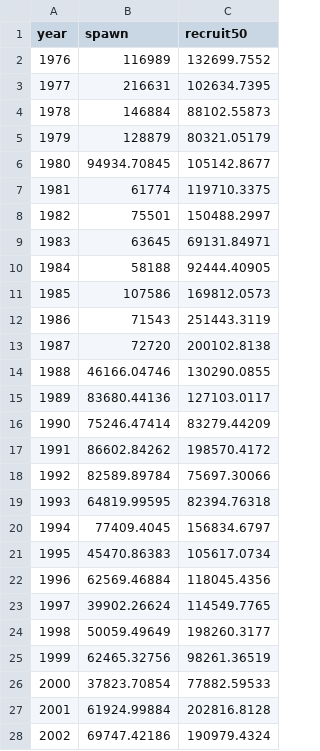
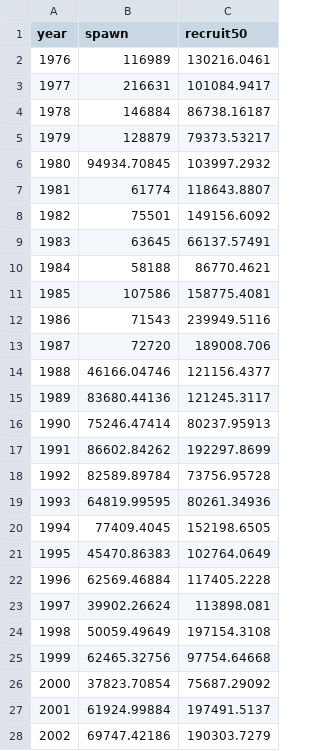
Before and after one commit to commfish/Situk_sockeye, a CSV file: data/Situk_sockeye.csv, drawn as a sheet; only a part is shown; the diff covers the shown part only.

```diff
--- a/data/Situk_sockeye.csv
+++ b/data/Situk_sockeye.csv
@@ -1,28 +1,28 @@
 year,spawn,recruit50
-1976,116989,132699.7552
-1977,216631,102634.7395
-1978,146884,88102.55873
-1979,128879,80321.05179
-1980,94934.70845,105142.8677
-1981,61774,119710.3375
-1982,75501,150488.2997
-1983,63645,69131.84971
-1984,58188,92444.40905
-1985,107586,169812.0573
-1986,71543,251443.3119
-1987,72720,200102.8138
-1988,46166.04746,130290.0855
-1989,83680.44136,127103.0117
-1990,75246.47414,83279.44209
-1991,86602.84262,198570.4172
-1992,82589.89784,75697.30066
-1993,64819.99595,82394.76318
-1994,77409.4045,156834.6797
-1995,45470.86383,105617.0734
-1996,62569.46884,118045.4356
-1997,39902.26624,114549.7765
-1998,50059.49649,198260.3177
-1999,62465.32756,98261.36519
-2000,37823.70854,77882.59533
-2001,61924.99884,202816.8128
-2002,69747.42186,190979.4324
+1976,116989,130216.0461
+1977,216631,101084.9417
+1978,146884,86738.16187
+1979,128879,79373.53217
+1980,94934.70845,103997.2932
+1981,61774,118643.8807
+1982,75501,149156.6092
+1983,63645,66137.57491
+1984,58188,86770.4621
+1985,107586,158775.4081
+1986,71543,239949.5116
+1987,72720,189008.706
+1988,46166.04746,121156.4377
+1989,83680.44136,121245.3117
+1990,75246.47414,80237.95913
+1991,86602.84262,192297.8699
+1992,82589.89784,73756.95728
+1993,64819.99595,80261.34936
+1994,77409.4045,152198.6505
+1995,45470.86383,102764.0649
+1996,62569.46884,117405.2228
+1997,39902.26624,113898.081
+1998,50059.49649,197154.3108
+1999,62465.32756,97754.64668
+2000,37823.70854,75687.29092
+2001,61924.99884,197491.5137
+2002,69747.42186,190303.7279
```
Also changed, not shown: 16 edited cells elsewhere in this file, data/Situk_sockeye_run.csv.
